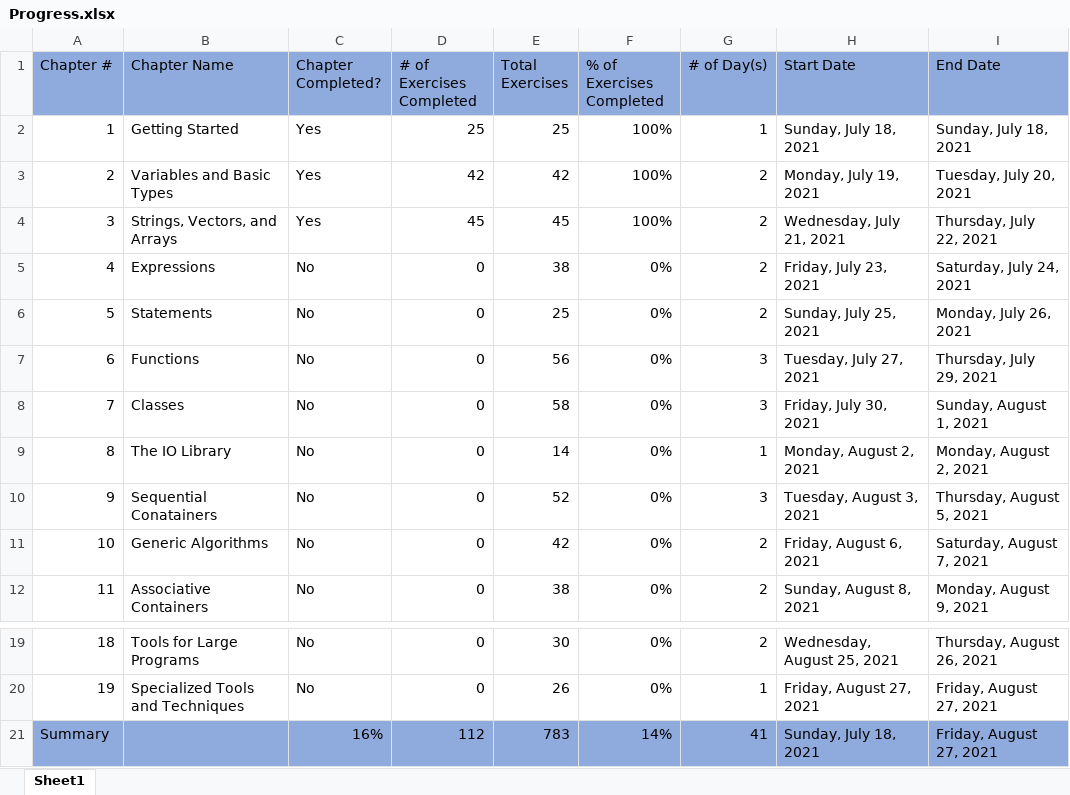
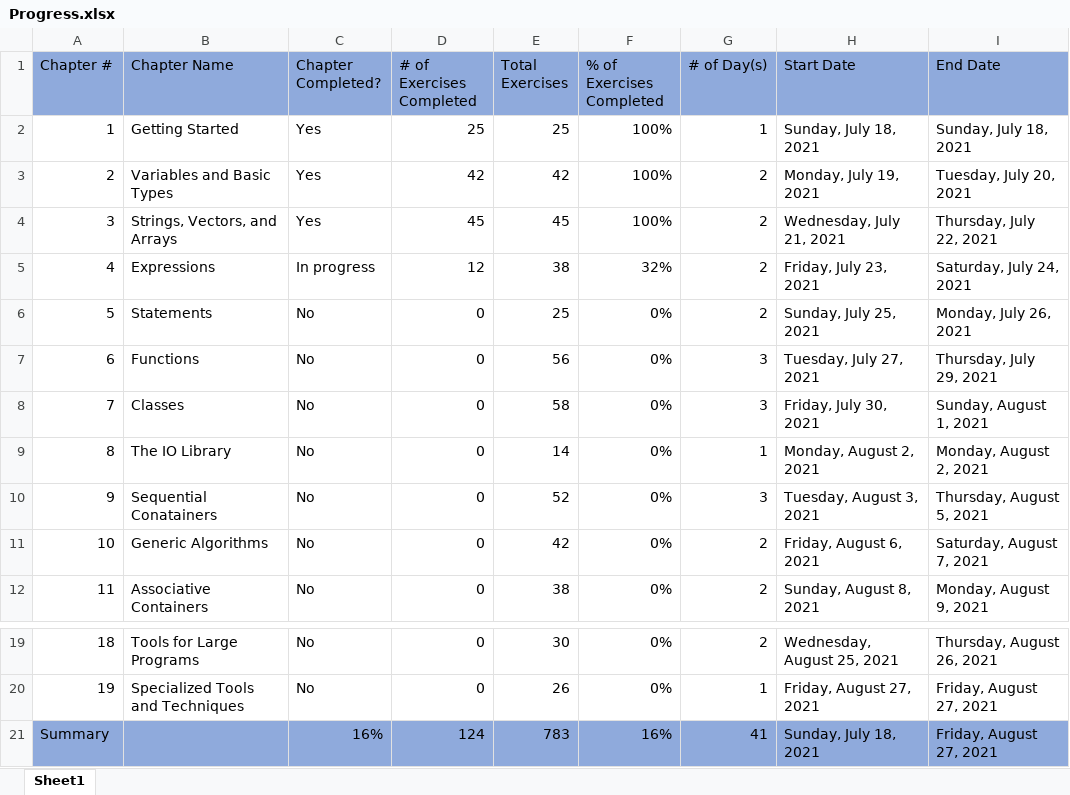
Before and after one commit to F3INTH34RTED/Cpp, an Excel workbook: 01Beginner/Progress.xlsx, sheet Sheet1, drawn as a sheet; only a part is shown, gaps mark what is left out; values as stored, in another font and other column widths than the file's, no borders; conditional formats not drawn; the diff names each change by its address in the sheet, - before the commit and + after, or states it on an @@ line.

Commit message:
Created chapter 4 and updated progress

```diff
--- a/01Beginner/Progress.xlsx (sheet Sheet1)
+++ b/01Beginner/Progress.xlsx (sheet Sheet1)
-C5 (Chapter Completed?): No
+C5 (Chapter Completed?): In progress
-D5 (# of Exercises Completed): 0
+D5 (# of Exercises Completed): 12
-F5 (% of Exercises Completed): 0%
+F5 (% of Exercises Completed): 32%
-D21 (# of Exercises Completed): 112
+D21 (# of Exercises Completed): 124
-F21 (% of Exercises Completed): 14%
+F21 (% of Exercises Completed): 16%
```
Also changed, not shown: 1 other file.
